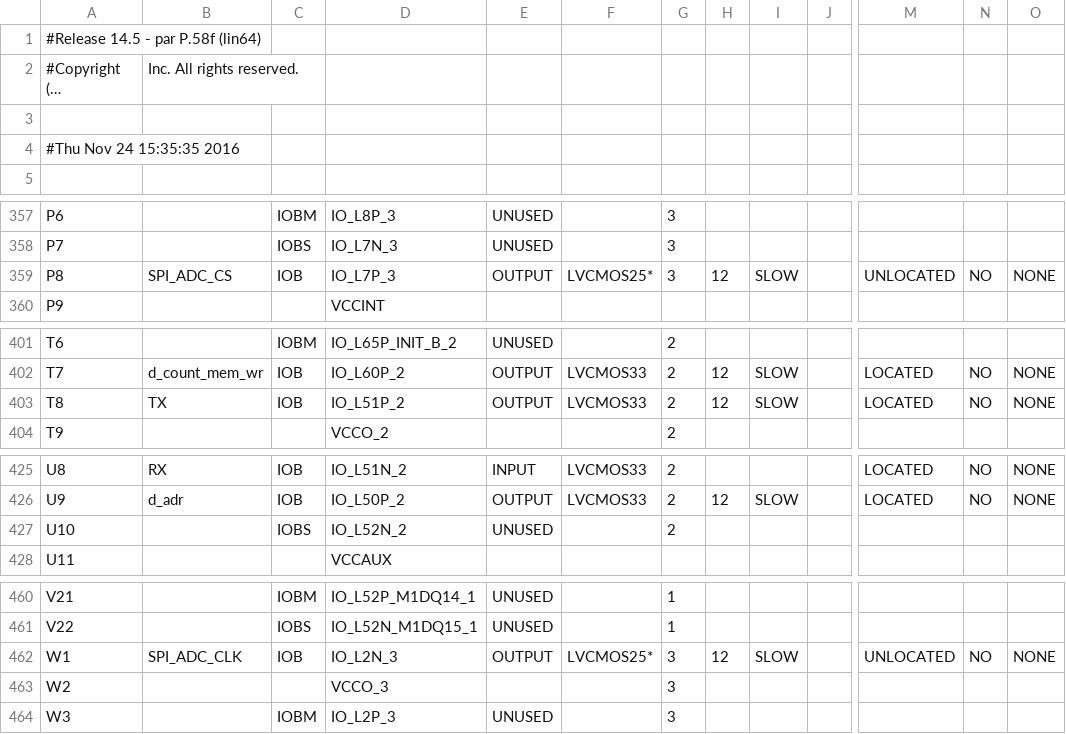
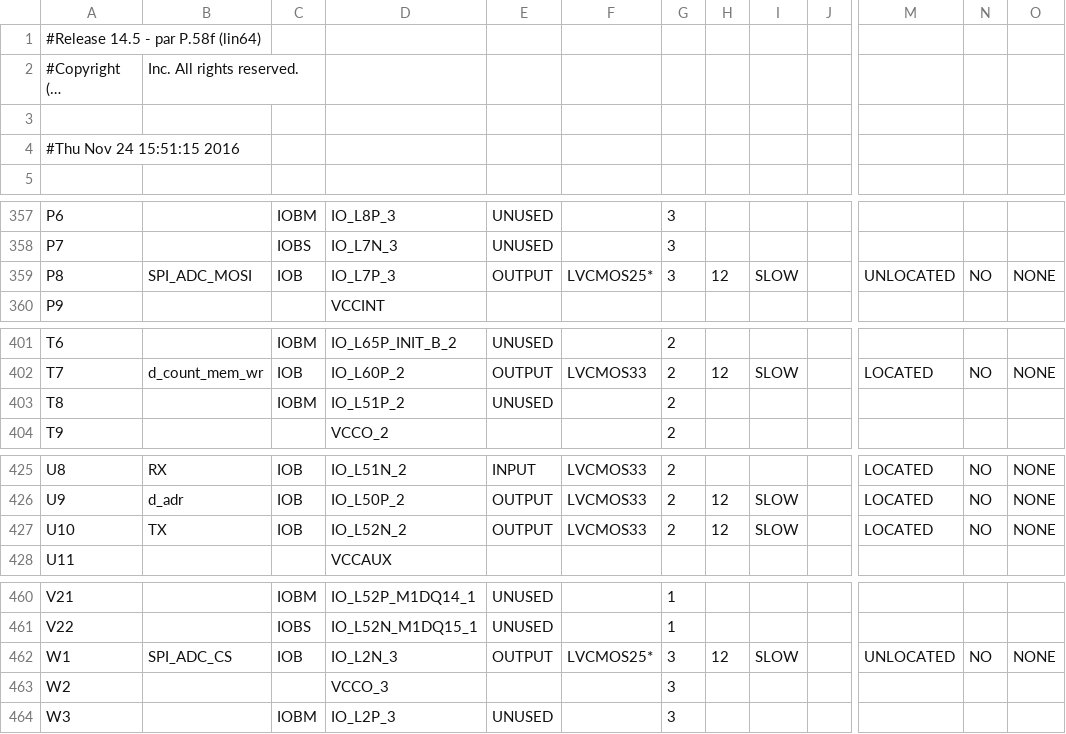
Before and after one commit to deyan-levski/jcfpga, a CSV file: LX150/ADC_CTRL_pad.csv, drawn as a sheet; only a part is shown, gaps mark what is left out; long unchanged cells end in …; the diff covers the shown part only; the diff names each change by its address in the sheet, - before the commit and + after, or states it on an @@ line.

```diff
--- a/LX150/ADC_CTRL_pad.csv
+++ b/LX150/ADC_CTRL_pad.csv
-A4: #Thu Nov 24 15:35:35 2016
+A4: #Thu Nov 24 15:51:15 2016
-B359: SPI_ADC_CS
+B359: SPI_ADC_MOSI
-B403: TX
+B403: (empty)
-C403: IOB
+C403: IOBM
-E403: OUTPUT
+E403: UNUSED
-F403: LVCMOS33
+F403: (empty)
-H403: 12
+H403: (empty)
-I403: SLOW
+I403: (empty)
-M403: LOCATED
+M403: (empty)
-N403: NO
+N403: (empty)
-O403: NONE
+O403: (empty)
-B427: (empty)
+B427: TX
-C427: IOBS
+C427: IOB
-E427: UNUSED
+E427: OUTPUT
-F427: (empty)
+F427: LVCMOS33
-H427: (empty)
+H427: 12
-I427: (empty)
+I427: SLOW
-M427: (empty)
+M427: LOCATED
-N427: (empty)
+N427: NO
-O427: (empty)
+O427: NONE
-B462: SPI_ADC_CLK
+B462: SPI_ADC_CS
```
Also changed, not shown: 1 edited cell elsewhere in this file, 51 other files.
